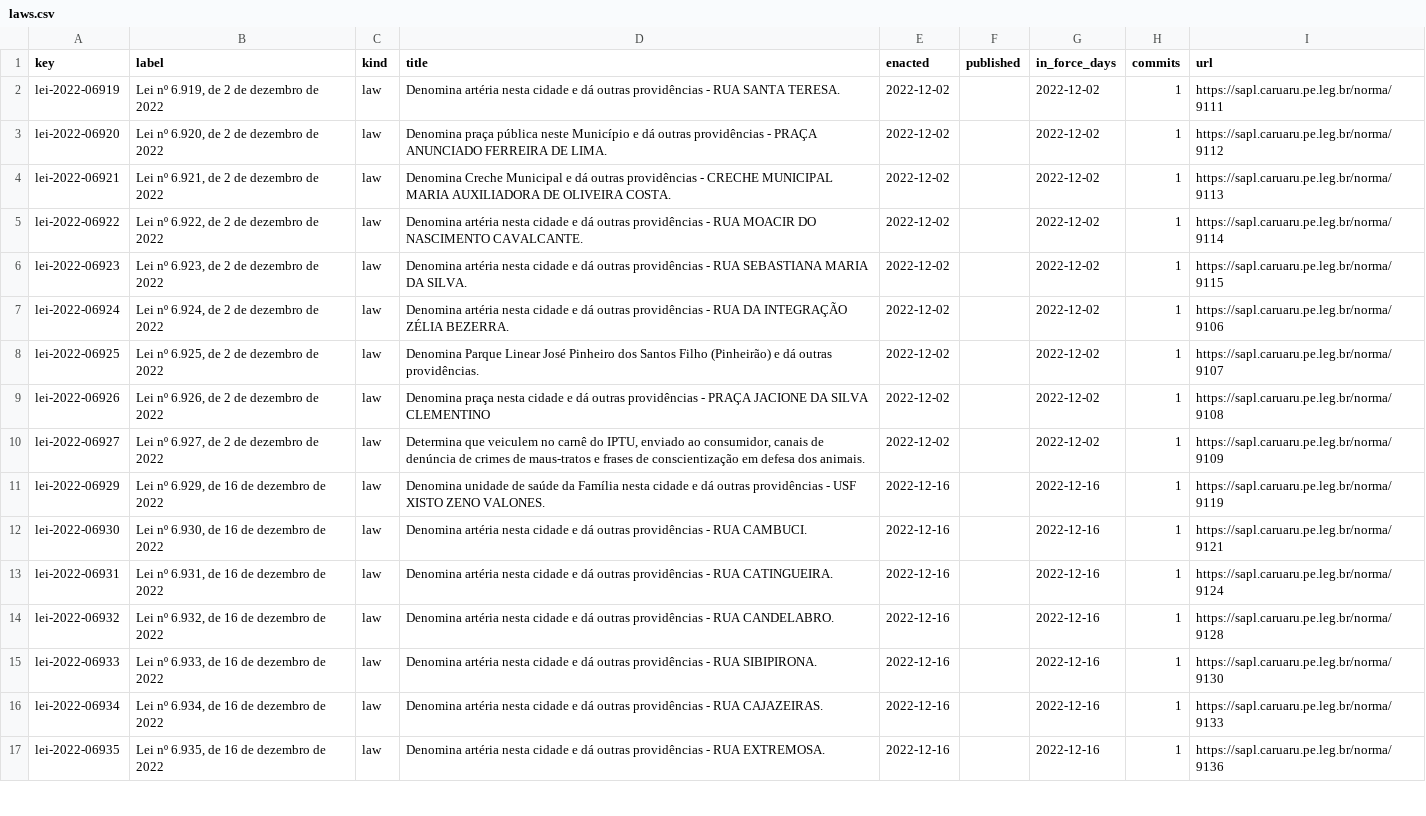
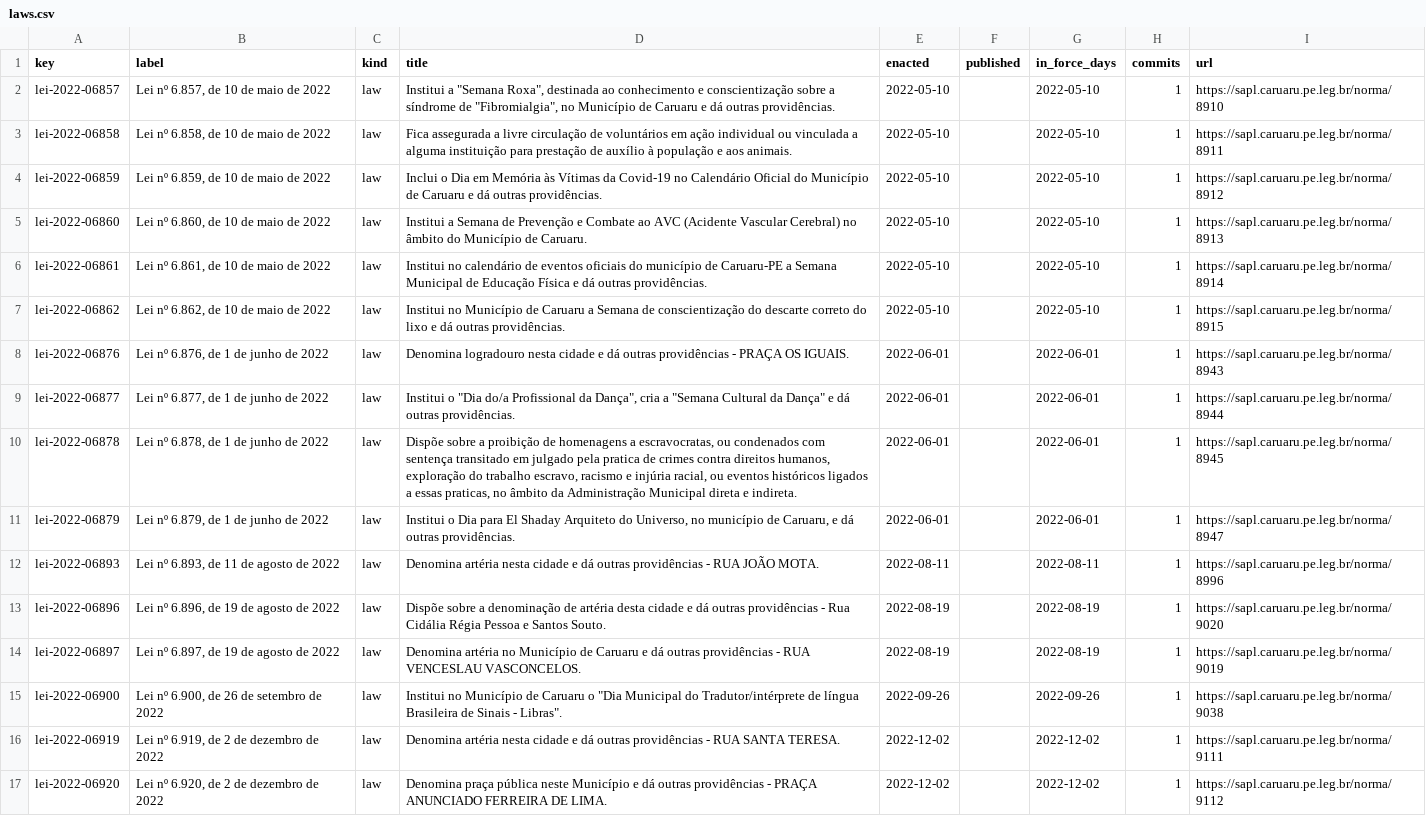
Before and after one commit to lexifina/brazil-caruaru-city-law, a CSV file: data/laws.csv, drawn as a sheet; only a part is shown; the shorter side is filled out with more unchanged rows.

Commit message:
Documentation, tables, tools and REPRODUCE.md
Appended 14 commits to 3f0f2edb402b; corpus sha256 37769715a87323f55c1297d03d8b3e553ca16b7dcceeb08c602135d03ecf09b8, data retrieved 2026-11-06.

```diff
--- a/data/laws.csv
+++ b/data/laws.csv
@@ -1,2 +1,16 @@
 key,label,kind,title,enacted,published,in_force_days,commits,url
+lei-2022-06857,"Lei nº 6.857, de 10 de maio de 2022",law,"Institui a ""Semana Roxa"", destinada ao conhecimento e conscientização sobre a síndrome de ""Fibromialgia"", no Município de Caruaru e dá outras providências.",2022-05-10,,2022-05-10,1,https://sapl.caruaru.pe.leg.br/norma/8910
+lei-2022-06858,"Lei nº 6.858, de 10 de maio de 2022",law,Fica assegurada a livre circulação de voluntários em ação individual ou vinculada a alguma instituição para prestação de auxílio à população e aos animais.,2022-05-10,,2022-05-10,1,https://sapl.caruaru.pe.leg.br/norma/8911
+lei-2022-06859,"Lei nº 6.859, de 10 de maio de 2022",law,Inclui o Dia em Memória às Vítimas da Covid-19 no Calendário Oficial do Município de Caruaru e dá outras providências.,2022-05-10,,2022-05-10,1,https://sapl.caruaru.pe.leg.br/norma/8912
+lei-2022-06860,"Lei nº 6.860, de 10 de maio de 2022",law,Institui a Semana de Prevenção e Combate ao AVC (Acidente Vascular Cerebral) no âmbito do Município de Caruaru.,2022-05-10,,2022-05-10,1,https://sapl.caruaru.pe.leg.br/norma/8913
+lei-2022-06861,"Lei nº 6.861, de 10 de maio de 2022",law,Institui no calendário de eventos oficiais do município de Caruaru-PE a Semana Municipal de Educação Física e dá outras providências.,2022-05-10,,2022-05-10,1,https://sapl.caruaru.pe.leg.br/norma/8914
+lei-2022-06862,"Lei nº 6.862, de 10 de maio de 2022",law,Institui no Município de Caruaru a Semana de conscientização do descarte correto do lixo e dá outras providências.,2022-05-10,,2022-05-10,1,https://sapl.caruaru.pe.leg.br/norma/8915
+lei-2022-06876,"Lei nº 6.876, de 1 de junho de 2022",law,Denomina logradouro nesta cidade e dá outras providências - PRAÇA OS IGUAIS.,2022-06-01,,2022-06-01,1,https://sapl.caruaru.pe.leg.br/norma/8943
+lei-2022-06877,"Lei nº 6.877, de 1 de junho de 2022",law,"Institui o ""Dia do/a Profissional da Dança"", cria a ""Semana Cultural da Dança"" e dá outras providências.",2022-06-01,,2022-06-01,1,https://sapl.caruaru.pe.leg.br/norma/8944
+lei-2022-06878,"Lei nº 6.878, de 1 de junho de 2022",law,"Dispõe sobre a proibição de homenagens a escravocratas, ou condenados com sentença transitado em julgado pela pratica de crimes contra direitos humanos, exploração do trabalho escravo, racismo e injúria racial, ou eventos históricos ligados a essas praticas, no âmbito da Administração Municipal direta e indireta.",2022-06-01,,2022-06-01,1,https://sapl.caruaru.pe.leg.br/norma/8945
+lei-2022-06879,"Lei nº 6.879, de 1 de junho de 2022",law,"Institui o Dia para El Shaday Arquiteto do Universo, no município de Caruaru, e dá outras providências.",2022-06-01,,2022-06-01,1,https://sapl.caruaru.pe.leg.br/norma/8947
+lei-2022-06893,"Lei nº 6.893, de 11 de agosto de 2022",law,Denomina artéria nesta cidade e dá outras providências - RUA JOÃO MOTA.,2022-08-11,,2022-08-11,1,https://sapl.caruaru.pe.leg.br/norma/8996
+lei-2022-06896,"Lei nº 6.896, de 19 de agosto de 2022",law,Dispõe sobre a denominação de artéria desta cidade e dá outras providências - Rua Cidália Régia Pessoa e Santos Souto.,2022-08-19,,2022-08-19,1,https://sapl.caruaru.pe.leg.br/norma/9020
+lei-2022-06897,"Lei nº 6.897, de 19 de agosto de 2022",law,Denomina artéria no Município de Caruaru e dá outras providências - RUA VENCESLAU VASCONCELOS.,2022-08-19,,2022-08-19,1,https://sapl.caruaru.pe.leg.br/norma/9019
+lei-2022-06900,"Lei nº 6.900, de 26 de setembro de 2022",law,"Institui no Município de Caruaru o ""Dia Municipal do Tradutor/intérprete de língua Brasileira de Sinais - Libras"".",2022-09-26,,2022-09-26,1,https://sapl.caruaru.pe.leg.br/norma/9038
 lei-2022-06919,"Lei nº 6.919, de 2 de dezembro de 2022",law,Denomina artéria nesta cidade e dá outras providências - RUA SANTA TERESA.,2022-12-02,,2022-12-02,1,https://sapl.caruaru.pe.leg.br/norma/9111
```
Also changed, not shown: data/commits.csv, 18 other files.
